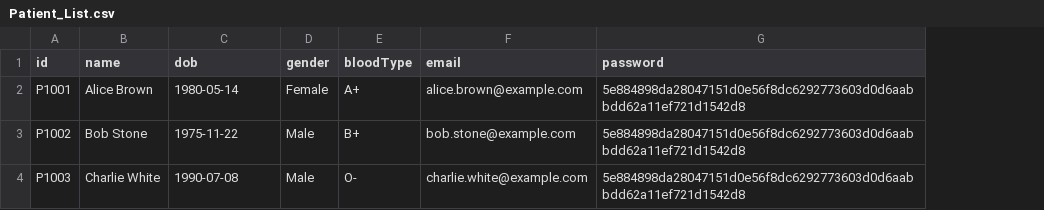
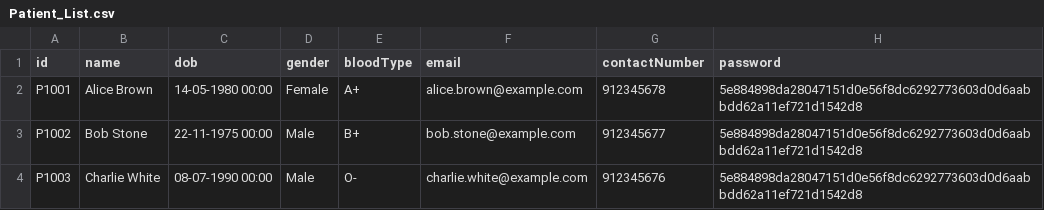
Before and after one commit to bryantan285/SC2002-Group-1, a CSV file: Project/data/Patient_List.csv, drawn as a sheet; the diff names each change by its address in the sheet, - before the commit and + after, or states it on an @@ line.

```diff
--- a/Project/data/Patient_List.csv
+++ b/Project/data/Patient_List.csv
+column G (contactNumber), rows 2-4: 912345678 | 912345677 | 912345676
-C2 (dob): 1980-05-14
+C2 (dob): 14-05-1980 00:00
-C3 (dob): 1975-11-22
+C3 (dob): 22-11-1975 00:00
-C4 (dob): 1990-07-08
+C4 (dob): 08-07-1990 00:00
```
Also changed, not shown: Project/data/Staff_List.csv, 57 other files.
